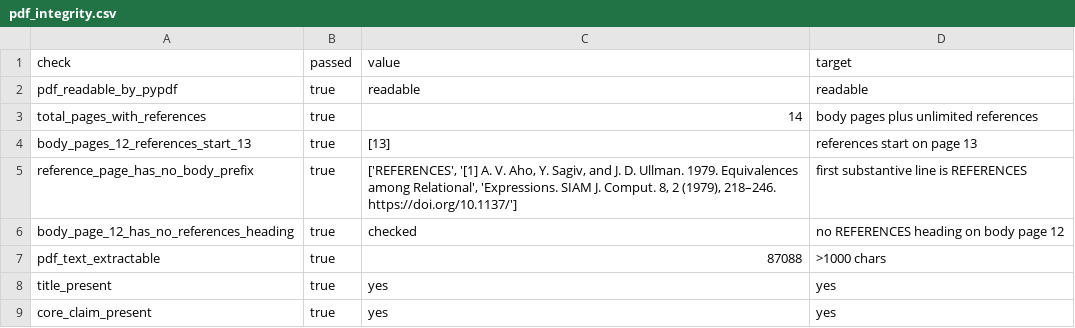
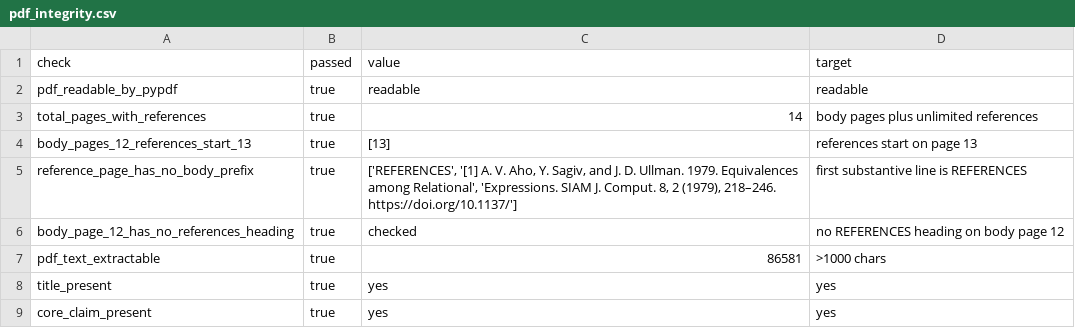
Before and after one commit to Haoyi-Zhang/OptSemC, a CSV file: artifact/evaluation/pdf_integrity.csv, drawn as a sheet.

```diff
--- a/artifact/evaluation/pdf_integrity.csv
+++ b/artifact/evaluation/pdf_integrity.csv
@@ -6,3 +6,3 @@ reference_page_has_no_body_prefix,true,"['REFERENCES', '[1] A. V. Aho, Y. Sagiv,
 body_page_12_has_no_references_heading,true,checked,no REFERENCES heading on body page 12
-pdf_text_extractable,true,87088,>1000 chars
+pdf_text_extractable,true,86581,>1000 chars
 title_present,true,yes,yes
```
Also changed, not shown: 5 other files.
